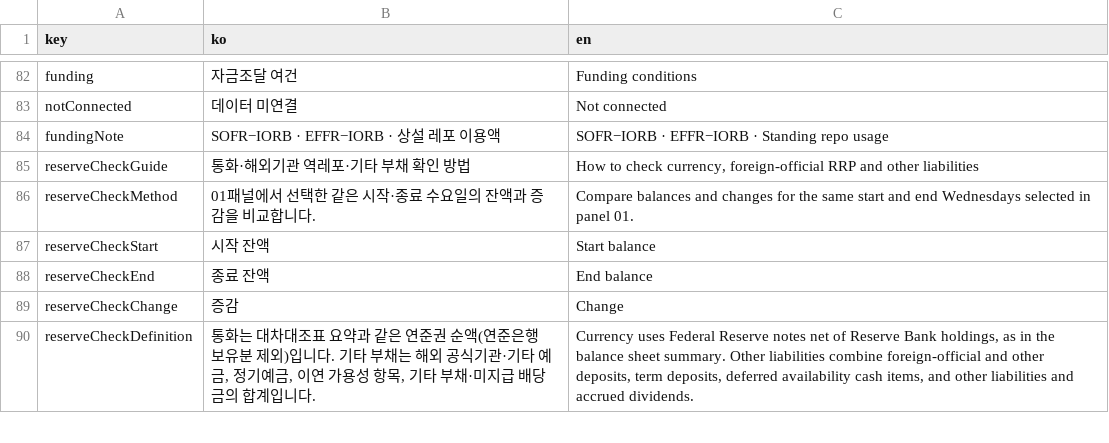
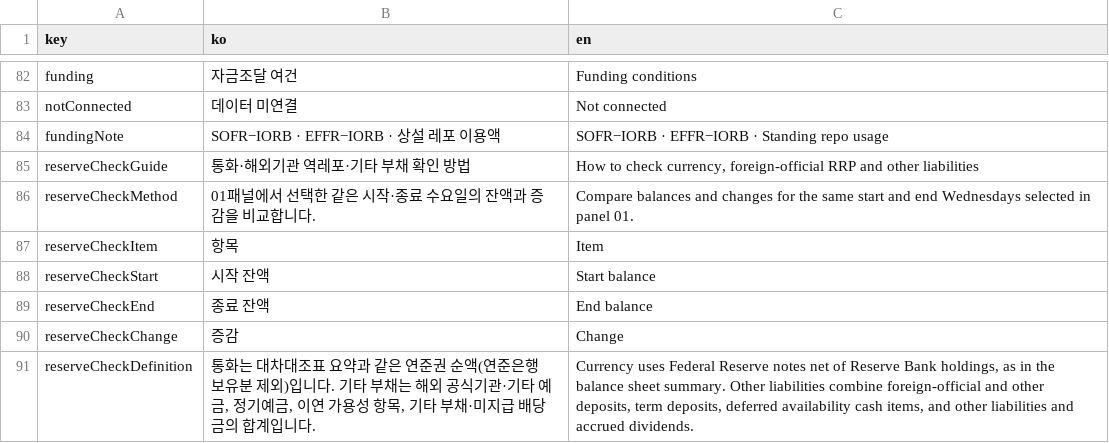
Before and after one commit to TraderKei/FED_BalanceSheet, a CSV file: language-table.csv, drawn as a sheet; only a part is shown, gaps mark what is left out.

Commit message:
Explain reserve cross-checks and SRP funding indicators

```diff
--- a/language-table.csv
+++ b/language-table.csv
@@ -86,2 +86,3 @@
 "reserveCheckMethod","01패널에서 선택한 같은 시작·종료 수요일의 잔액과 증감을 비교합니다.","Compare balances and changes for the same start and end Wednesdays selected in panel 01."
+"reserveCheckItem","항목","Item"
 "reserveCheckStart","시작 잔액","Start balance"
```
Also changed, not shown: 2 other files.
